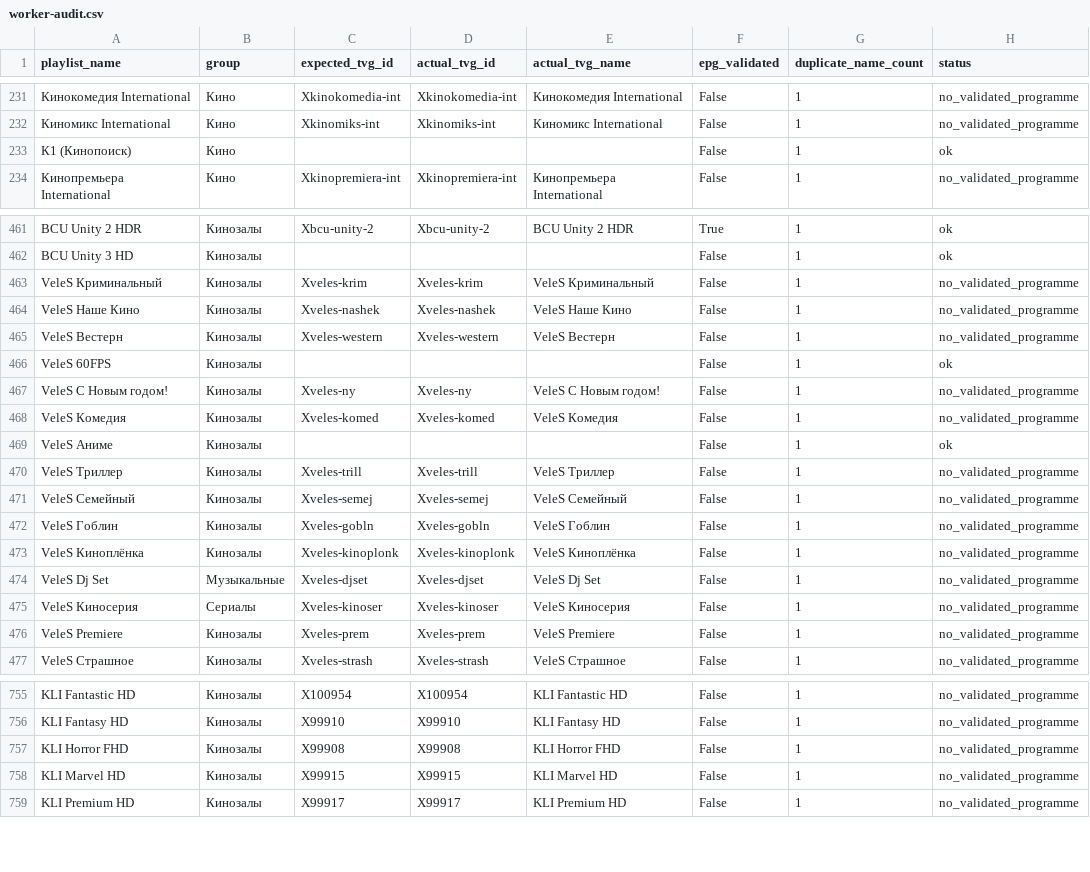
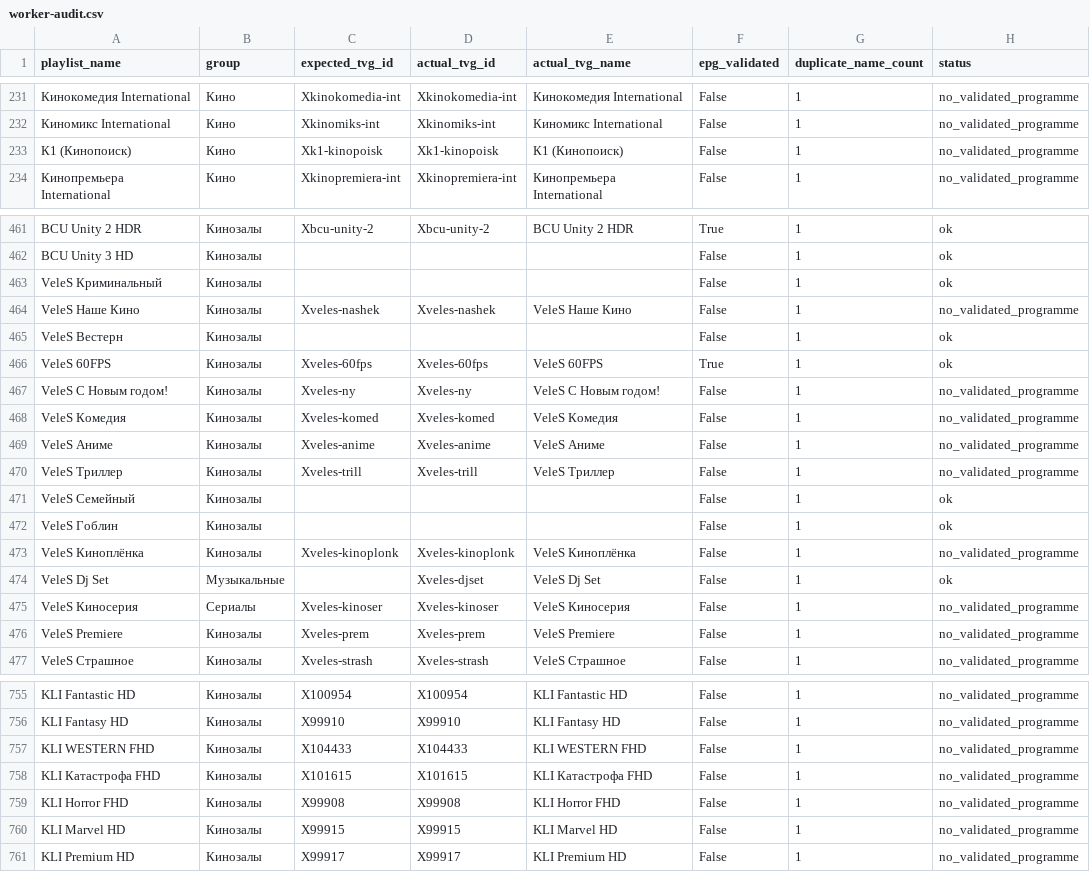
Before and after one commit to peter96son/iptv-epg-builder, a CSV file: output/worker-audit.csv, drawn as a sheet; only a part is shown, gaps mark what is left out; the diff covers the shown part only; the diff names each change by its address in the sheet, - before the commit and + after, or states it on an @@ line.

```diff
--- a/output/worker-audit.csv
+++ b/output/worker-audit.csv
-C233 (expected_tvg_id): (empty)
+C233 (expected_tvg_id): Xk1-kinopoisk
-D233 (actual_tvg_id): (empty)
+D233 (actual_tvg_id): Xk1-kinopoisk
-E233 (actual_tvg_name): (empty)
+E233 (actual_tvg_name): К1 (Кинопоиск)
-H233 (status): ok
+H233 (status): no_validated_programme
-C463 (expected_tvg_id): Xveles-krim
+C463 (expected_tvg_id): (empty)
-D463 (actual_tvg_id): Xveles-krim
+D463 (actual_tvg_id): (empty)
-E463 (actual_tvg_name): VeleS Криминальный
+E463 (actual_tvg_name): (empty)
-H463 (status): no_validated_programme
+H463 (status): ok
-C465 (expected_tvg_id): Xveles-western
+C465 (expected_tvg_id): (empty)
-D465 (actual_tvg_id): Xveles-western
+D465 (actual_tvg_id): (empty)
-E465 (actual_tvg_name): VeleS Вестерн
+E465 (actual_tvg_name): (empty)
-H465 (status): no_validated_programme
+H465 (status): ok
-C466 (expected_tvg_id): (empty)
+C466 (expected_tvg_id): Xveles-60fps
-D466 (actual_tvg_id): (empty)
+D466 (actual_tvg_id): Xveles-60fps
-E466 (actual_tvg_name): (empty)
+E466 (actual_tvg_name): VeleS 60FPS
-F466 (epg_validated): False
+F466 (epg_validated): True
-C469 (expected_tvg_id): (empty)
+C469 (expected_tvg_id): Xveles-anime
-D469 (actual_tvg_id): (empty)
+D469 (actual_tvg_id): Xveles-anime
-E469 (actual_tvg_name): (empty)
+E469 (actual_tvg_name): VeleS Аниме
-H469 (status): ok
+H469 (status): no_validated_programme
-C471 (expected_tvg_id): Xveles-semej
+C471 (expected_tvg_id): (empty)
-D471 (actual_tvg_id): Xveles-semej
+D471 (actual_tvg_id): (empty)
-E471 (actual_tvg_name): VeleS Семейный
+E471 (actual_tvg_name): (empty)
-H471:H472 (status): no_validated_programme
+H471:H472 (status): ok
-C472 (expected_tvg_id): Xveles-gobln
+C472 (expected_tvg_id): (empty)
-D472 (actual_tvg_id): Xveles-gobln
+D472 (actual_tvg_id): (empty)
-E472 (actual_tvg_name): VeleS Гоблин
+E472 (actual_tvg_name): (empty)
-C474 (expected_tvg_id): Xveles-djset
+C474 (expected_tvg_id): (empty)
-H474 (status): no_validated_programme
+H474 (status): ok
+row 757: KLI WESTERN FHD | Кинозалы | X104433 | X104433 | KLI WESTERN FHD | False | 1 | no_validated_programme
+row 758: KLI Катастрофа FHD | Кинозалы | X101615 | X101615 | KLI Катастрофа FHD | False | 1 | no_validated_programme
```
Also changed, not shown: 100 edited cells elsewhere in this file, output/worker-audit-gaps.csv, 2 other files.
